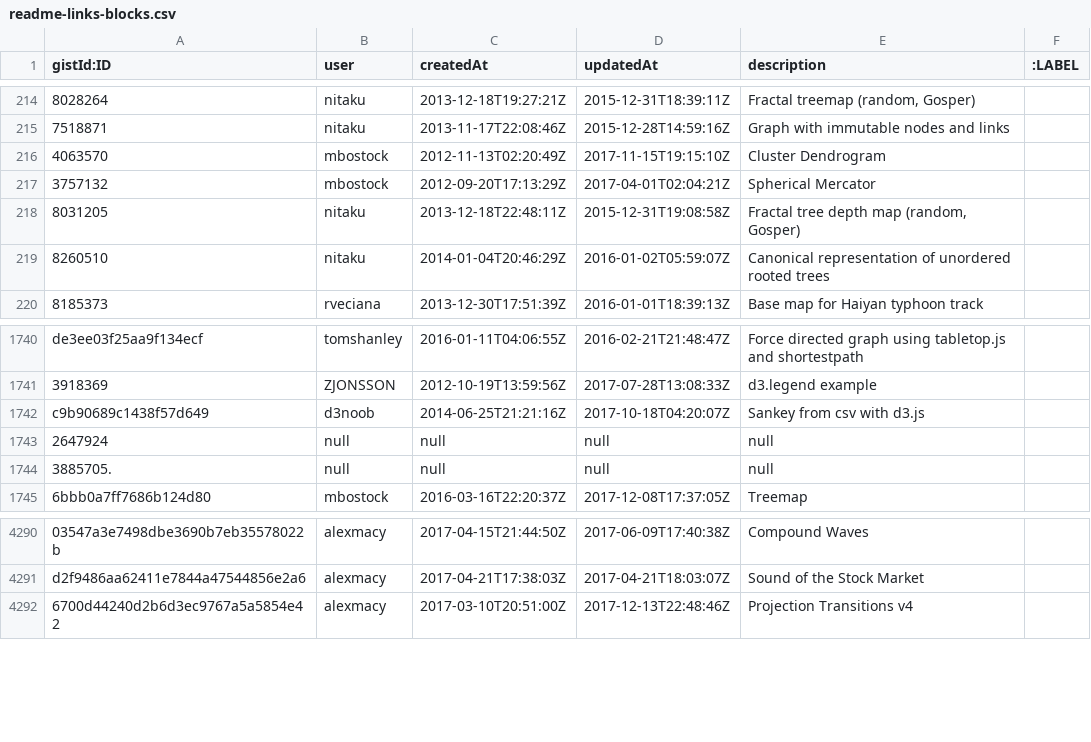
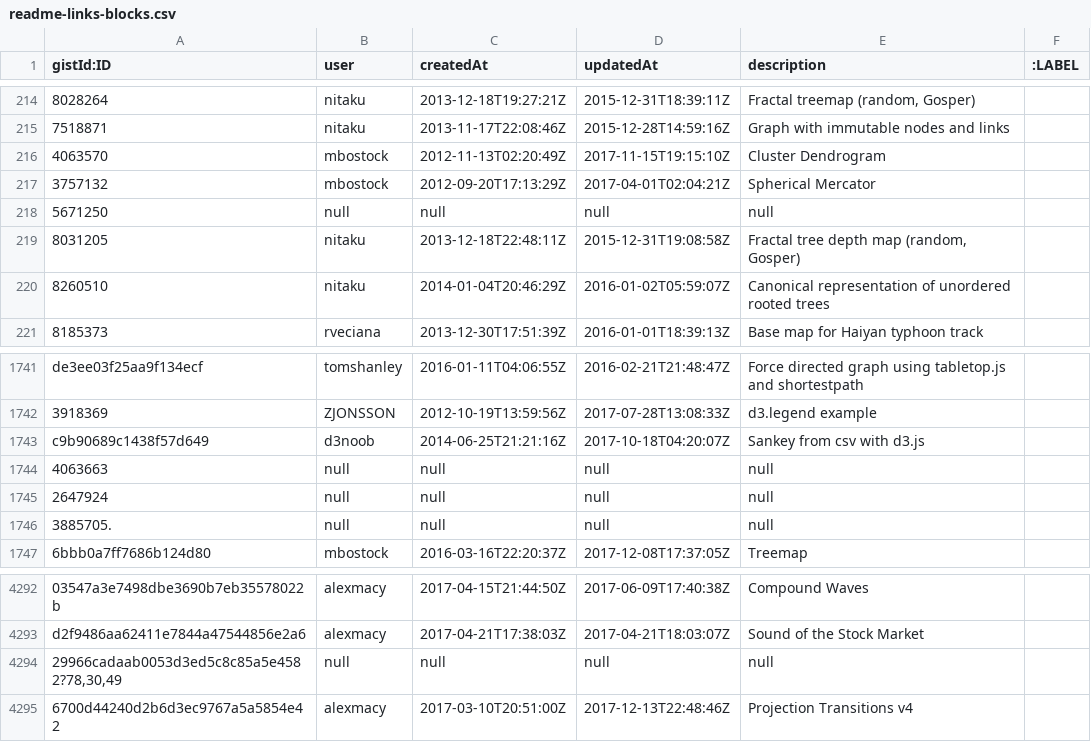
Before and after one commit to micahstubbs/blockbuilder-graph-search-index, a CSV file: data/csv-graphs-for-neo4j/readme-links-blocks.csv, drawn as a sheet; only a part is shown, gaps mark what is left out; the diff names each change by its address in the sheet, - before the commit and + after, or states it on an @@ line.

Commit message:
clean readme csv data

```diff
--- a/data/csv-graphs-for-neo4j/readme-links-blocks.csv
+++ b/data/csv-graphs-for-neo4j/readme-links-blocks.csv
+row 218: 5671250 | null | null | null | null
+row 1744: 4063663 | null | null | null | null
+row 4294: 29966cadaab0053d3ed5c8c85a5e4582?78,30,49 | null | null | null | null
```
Also changed, not shown: data/csv-graphs-for-neo4j/readme-links-relationships.csv, data/graph-metrics/readme-links-nodelist.csv.
